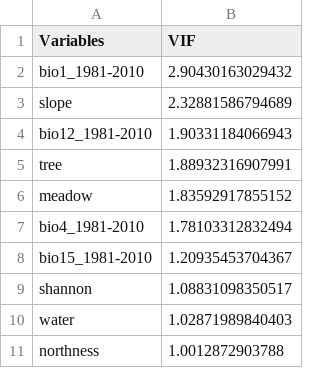
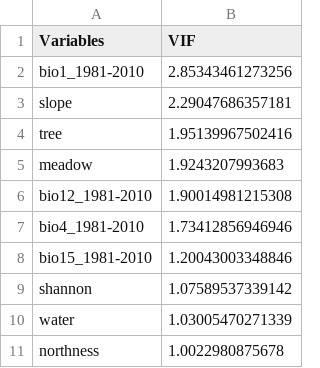
Before and after one commit to animalbiodiversitylab/envar, a CSV file: vignettes/VIF_table.csv, drawn as a sheet.

Commit message:
fixes to sdm vignette

```diff
--- a/vignettes/VIF_table.csv
+++ b/vignettes/VIF_table.csv
@@ -1,11 +1,11 @@
 "Variables","VIF"
-"bio1_1981-2010",2.90430163029432
-"slope",2.32881586794689
-"bio12_1981-2010",1.90331184066943
-"tree",1.88932316907991
-"meadow",1.83592917855152
-"bio4_1981-2010",1.78103312832494
-"bio15_1981-2010",1.20935453704367
-"shannon",1.08831098350517
-"water",1.02871989840403
-"northness",1.0012872903788
+"bio1_1981-2010",2.85343461273256
+"slope",2.29047686357181
+"tree",1.95139967502416
+"meadow",1.9243207993683
+"bio12_1981-2010",1.90014981215308
+"bio4_1981-2010",1.73412856946946
+"bio15_1981-2010",1.20043003348846
+"shannon",1.07589537339142
+"water",1.03005470271339
+"northness",1.0022980875678
```
Also changed, not shown: 4 other files.
